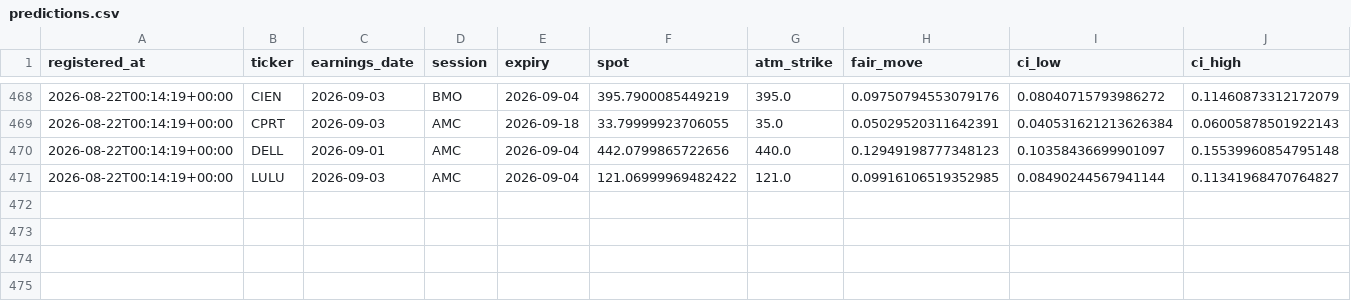
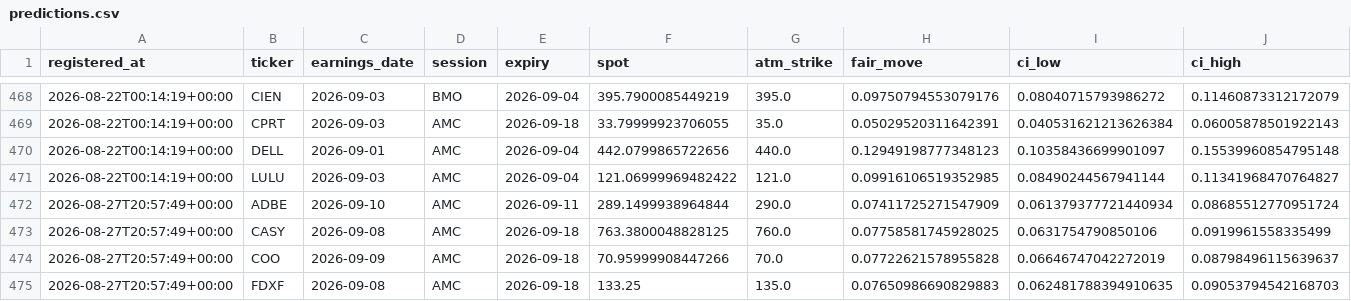
Before and after one commit to pykerl/earnings_trade_engine, a CSV file: log/predictions.csv, drawn as a sheet; only a part is shown, gaps mark what is left out; rows hold the shown columns only; the diff names each change by its address in the sheet, - before the commit and + after, or states it on an @@ line.

```diff
--- a/log/predictions.csv
+++ b/log/predictions.csv
+row 472: 2026-08-27T20:57:49+00:00 | ADBE | 2026-09-10 | AMC | 2026-09-11 | 289.1499938964844 | 290.0 | 0.07411725271547909 | 0.061379377721440934 | 0.08685512770951724
+row 473: 2026-08-27T20:57:49+00:00 | CASY | 2026-09-08 | AMC | 2026-09-18 | 763.3800048828125 | 760.0 | 0.07758581745928025 | 0.0631754790850106 | 0.0919961558335499
+row 474: 2026-08-27T20:57:49+00:00 | COO | 2026-09-09 | AMC | 2026-09-18 | 70.95999908447266 | 70.0 | 0.07722621578955828 | 0.06646747042272019 | 0.08798496115639637
+row 475: 2026-08-27T20:57:49+00:00 | FDXF | 2026-09-08 | AMC | 2026-09-18 | 133.25 | 135.0 | 0.07650986690829883 | 0.062481788394910635 | 0.09053794542168703
```
Also changed, not shown: log/squeeze_predictions.csv, 1 other file.
